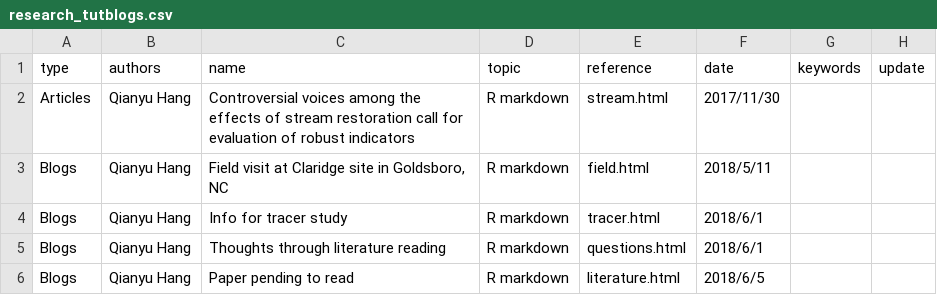
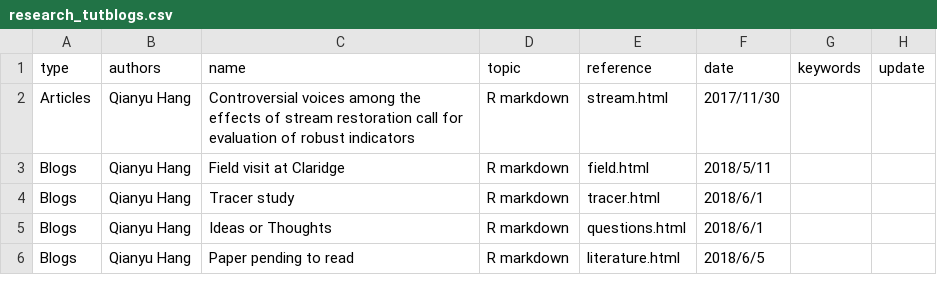
Before and after one commit to hangqianyu/hangqianyu.github.io, a CSV file: research_tutblogs.csv, drawn as a sheet.

```diff
--- a/research_tutblogs.csv
+++ b/research_tutblogs.csv
@@ -2,5 +2,5 @@ type,authors,name,topic,reference,date,keywords,update
 Articles,Qianyu Hang,Controversial voices among the effects of stream restoration call for evaluation of robust indicators,R markdown,stream.html,2017/11/30,,
-Blogs,Qianyu Hang,"Field visit at Claridge site in Goldsboro, NC",R markdown,field.html,2018/5/11,,
-Blogs,Qianyu Hang,Info for tracer study,R markdown,tracer.html,2018/6/1,,
-Blogs,Qianyu Hang,Thoughts through literature reading,R markdown,questions.html,2018/6/1,,
+Blogs,Qianyu Hang,Field visit at Claridge,R markdown,field.html,2018/5/11,,
+Blogs,Qianyu Hang,Tracer study,R markdown,tracer.html,2018/6/1,,
+Blogs,Qianyu Hang,Ideas or Thoughts,R markdown,questions.html,2018/6/1,,
 Blogs,Qianyu Hang,Paper pending to read,R markdown,literature.html,2018/6/5,,
```
Also changed, not shown: 10 other files.
